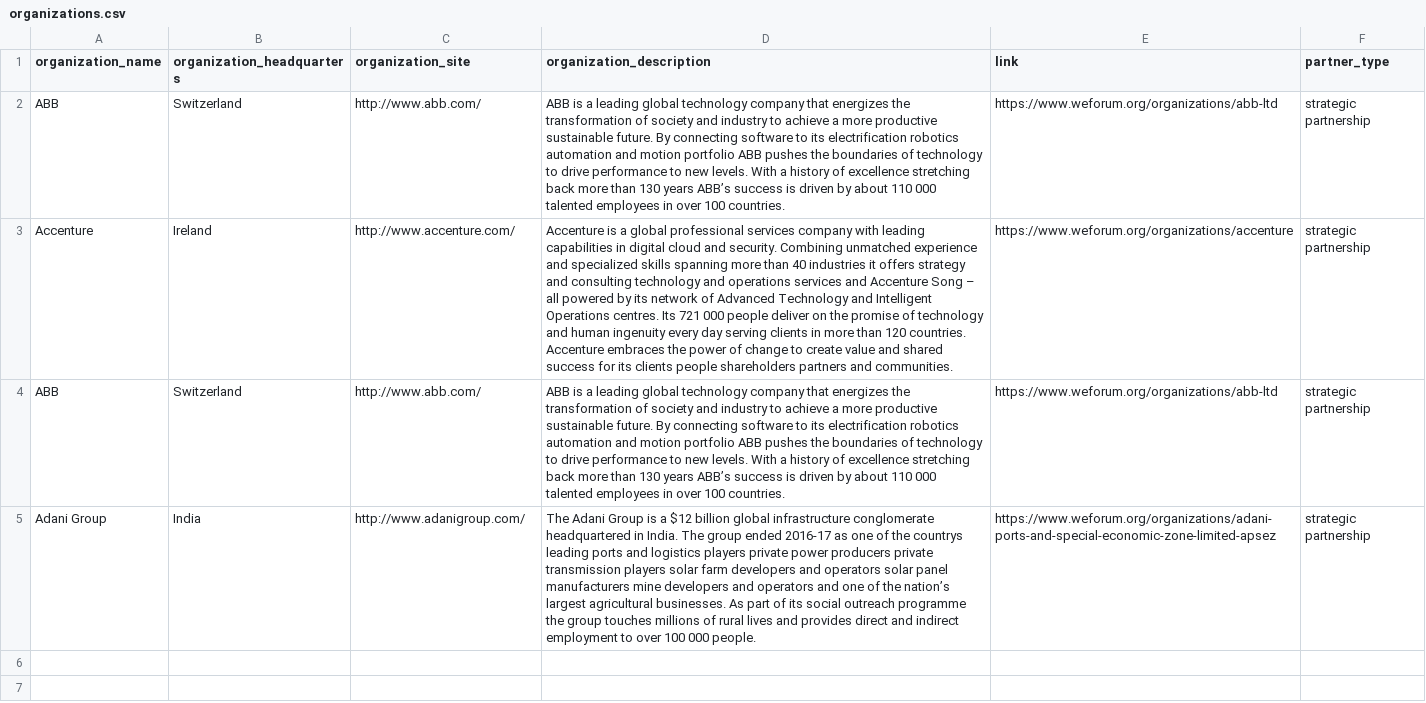
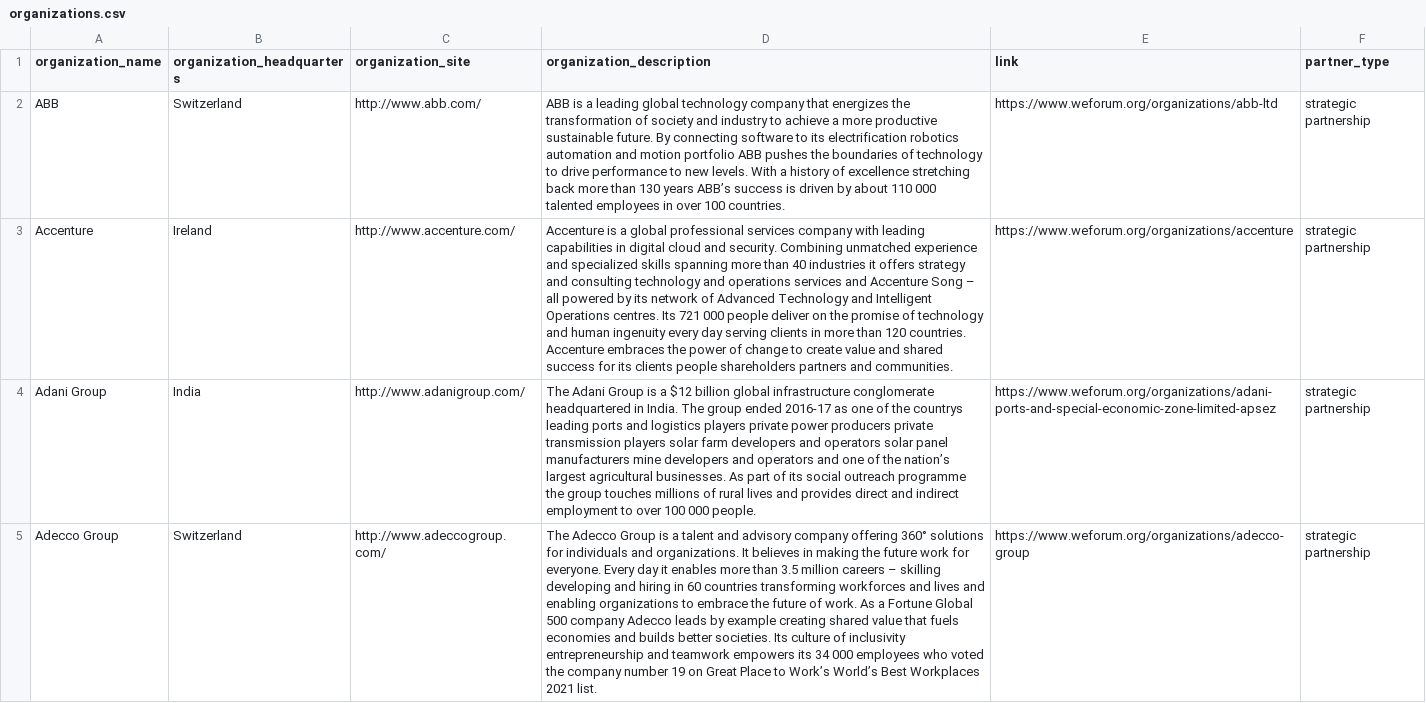
Before and after one commit to DaliDalmas/scrape-world-economic-forum-partners, a CSV file: organizations.csv, drawn as a sheet; only a part is shown; removed rows and columns are numbered as before the commit, all else as after; the diff covers the shown part only; the diff names each change by its address in the sheet, - before the commit and + after, or states it on an @@ line.

```diff
--- a/organizations.csv
+++ b/organizations.csv
-row 4: ABB | Switzerland | http://www.abb.com/ | ABB is a leading global technology company that energizes the transformation of society and industry to achieve a more productive sustainable future. By connecting software to its electrification robotics automation and motion portfolio ABB pushes the boundaries of technology to drive performance to new levels. With a history of excellence stretching back more than 130 years ABB’s success is driven by about 110 000 talented employees in over 100 countries. | https://www.weforum.org/organizations/abb-ltd | strategic partnership
+row 5: Adecco Group | Switzerland | http://www.adeccogroup.com/ | The Adecco Group is a talent and advisory company offering 360° solutions for individuals and organizations. It believes in making the future work for everyone. Every day it enables more than 3.5 million careers – skilling developing and hiring in 60 countries transforming workforces and lives and enabling organizations to embrace the future of work. As a Fortune Global 500 company Adecco leads by example creating shared value that fuels economies and builds better societies. Its culture of inclusivity entrepreneurship and teamwork empowers its 34 000 employees who voted the company number 19 on Great Place to Work’s World’s Best Workplaces 2021 list. | https://www.weforum.org/organizations/adecco-group | strategic partnership
```
Also changed, not shown: 2 added rows elsewhere in this file, 1 other file.
